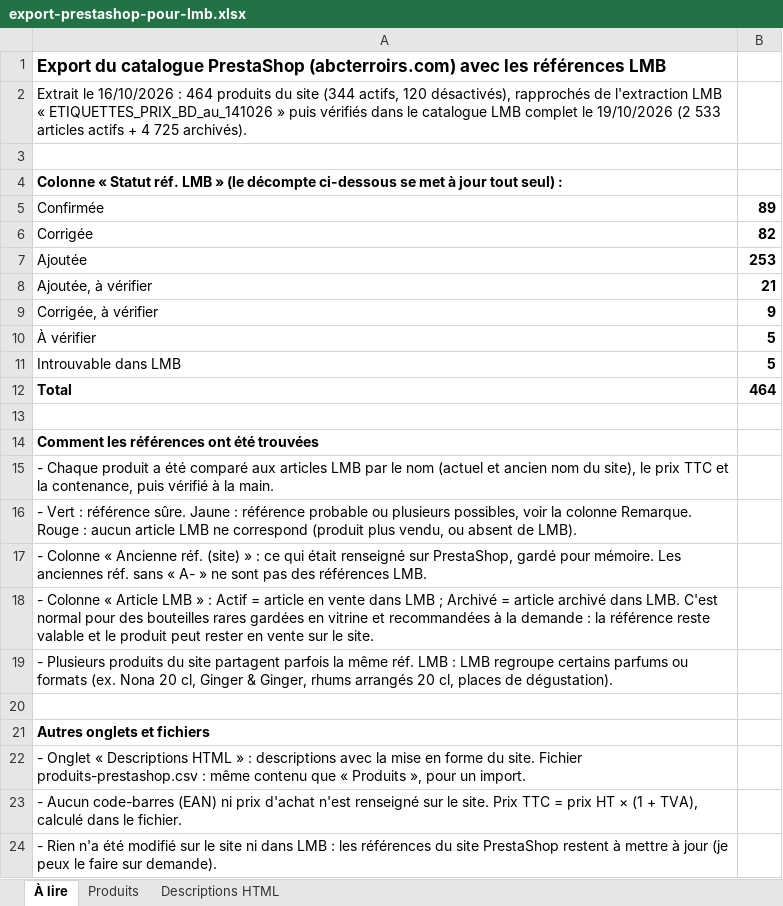
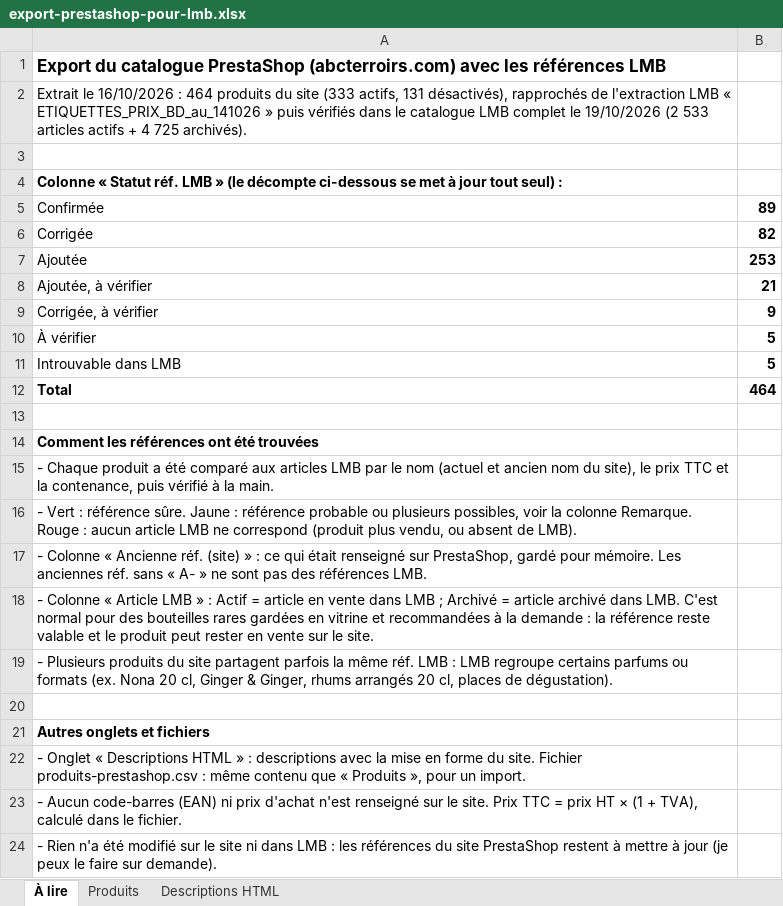
Before and after one commit to BentoDJ/Mondeslibres, an Excel workbook: abc-terroirs/export-lmb/export-prestashop-pour-lmb.xlsx, sheet À lire, drawn as a sheet; values as stored, in another font and other column widths than the file's, no borders; the diff names each change by its address in the sheet, - before the commit and + after, or states it on an @@ line.

```diff
--- a/abc-terroirs/export-lmb/export-prestashop-pour-lmb.xlsx (sheet À lire)
+++ b/abc-terroirs/export-lmb/export-prestashop-pour-lmb.xlsx (sheet À lire)
-A2: …du site (344 actifs, 120 désactivés), rapprochés…
+A2: …du site (333 actifs, 131 désactivés), rapprochés…
```
Also changed, not shown: sheet Produits, 2 other files.
